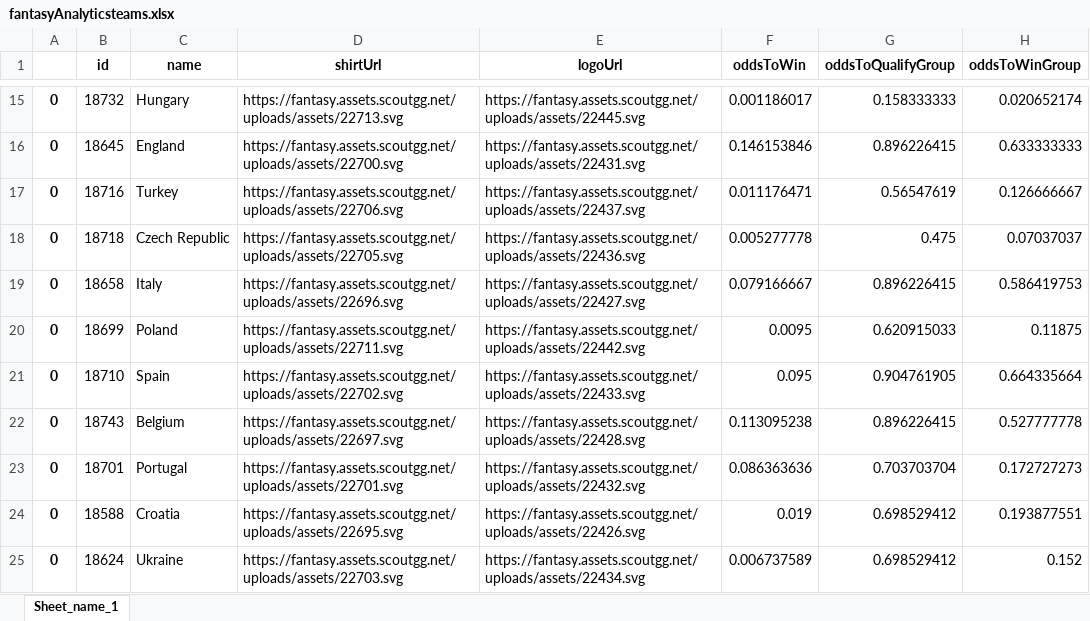
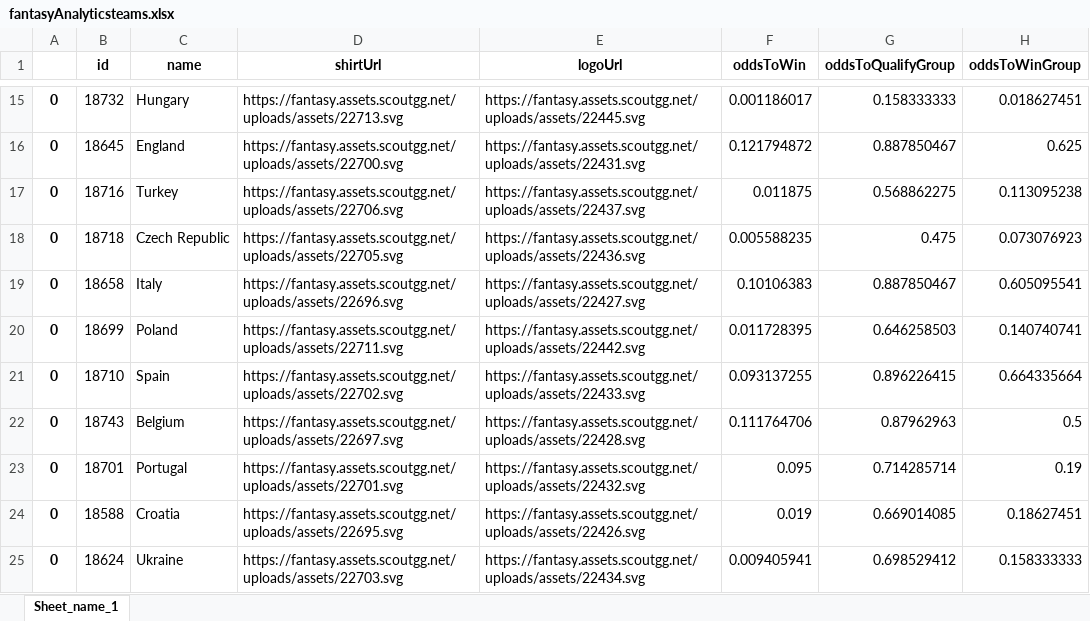
Before and after one commit to MathiasMSorensen/footballpage, an Excel workbook: fantasyAnalyticsteams.xlsx, sheet Sheet_name_1, drawn as a sheet; only a part is shown, gaps mark what is left out; values as stored, in another font and other column widths than the file's, no borders; the diff covers the shown part only; the diff names each change by its address in the sheet, - before the commit and + after, or states it on an @@ line.

```diff
--- a/fantasyAnalyticsteams.xlsx (sheet Sheet_name_1)
+++ b/fantasyAnalyticsteams.xlsx (sheet Sheet_name_1)
-H15 (oddsToWinGroup): 0.020652174
+H15 (oddsToWinGroup): 0.018627451
-F16 (oddsToWin): 0.146153846
+F16 (oddsToWin): 0.121794872
-G16 (oddsToQualifyGroup): 0.896226415
+G16 (oddsToQualifyGroup): 0.887850467
-H16 (oddsToWinGroup): 0.633333333
+H16 (oddsToWinGroup): 0.625
-F17 (oddsToWin): 0.011176471
+F17 (oddsToWin): 0.011875
-G17 (oddsToQualifyGroup): 0.56547619
+G17 (oddsToQualifyGroup): 0.568862275
-H17 (oddsToWinGroup): 0.126666667
+H17 (oddsToWinGroup): 0.113095238
-F18 (oddsToWin): 0.005277778
+F18 (oddsToWin): 0.005588235
-H18 (oddsToWinGroup): 0.07037037
+H18 (oddsToWinGroup): 0.073076923
-F19 (oddsToWin): 0.079166667
+F19 (oddsToWin): 0.10106383
-G19 (oddsToQualifyGroup): 0.896226415
+G19 (oddsToQualifyGroup): 0.887850467
-H19 (oddsToWinGroup): 0.586419753
+H19 (oddsToWinGroup): 0.605095541
-F20 (oddsToWin): 0.0095
+F20 (oddsToWin): 0.011728395
-G20 (oddsToQualifyGroup): 0.620915033
+G20 (oddsToQualifyGroup): 0.646258503
-H20 (oddsToWinGroup): 0.11875
+H20 (oddsToWinGroup): 0.140740741
-F21 (oddsToWin): 0.095
+F21 (oddsToWin): 0.093137255
-G21 (oddsToQualifyGroup): 0.904761905
+G21 (oddsToQualifyGroup): 0.896226415
-F22 (oddsToWin): 0.113095238
+F22 (oddsToWin): 0.111764706
-G22 (oddsToQualifyGroup): 0.896226415
+G22 (oddsToQualifyGroup): 0.87962963
-H22 (oddsToWinGroup): 0.527777778
+H22 (oddsToWinGroup): 0.5
-F23 (oddsToWin): 0.086363636
+F23 (oddsToWin): 0.095
-G23 (oddsToQualifyGroup): 0.703703704
+G23 (oddsToQualifyGroup): 0.714285714
-H23 (oddsToWinGroup): 0.172727273
+H23 (oddsToWinGroup): 0.19
-G24 (oddsToQualifyGroup): 0.698529412
+G24 (oddsToQualifyGroup): 0.669014085
-H24 (oddsToWinGroup): 0.193877551
+H24 (oddsToWinGroup): 0.18627451
-F25 (oddsToWin): 0.006737589
+F25 (oddsToWin): 0.009405941
-H25 (oddsToWinGroup): 0.152
+H25 (oddsToWinGroup): 0.158333333
```
Also changed, not shown: 32 edited cells elsewhere in this sheet, fantasyAnalyticsodds_teams.xlsx, fantasyAnalyticsplayers.xlsx, 1 other file.
